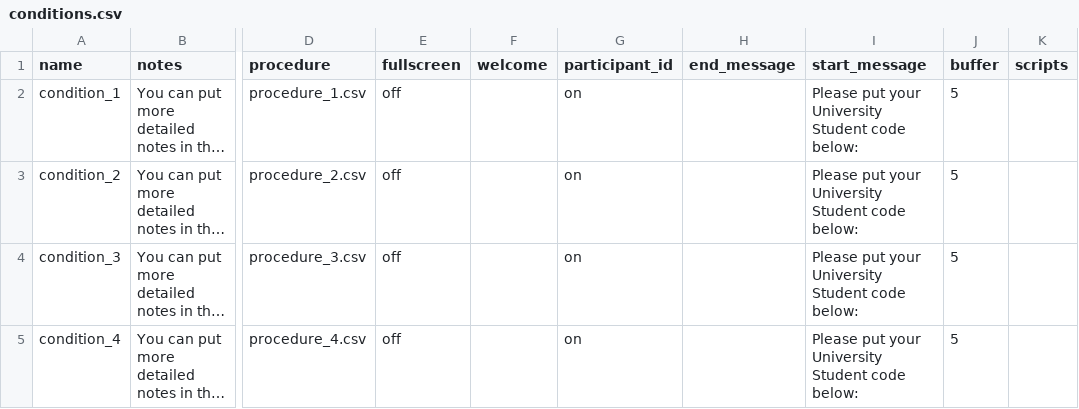
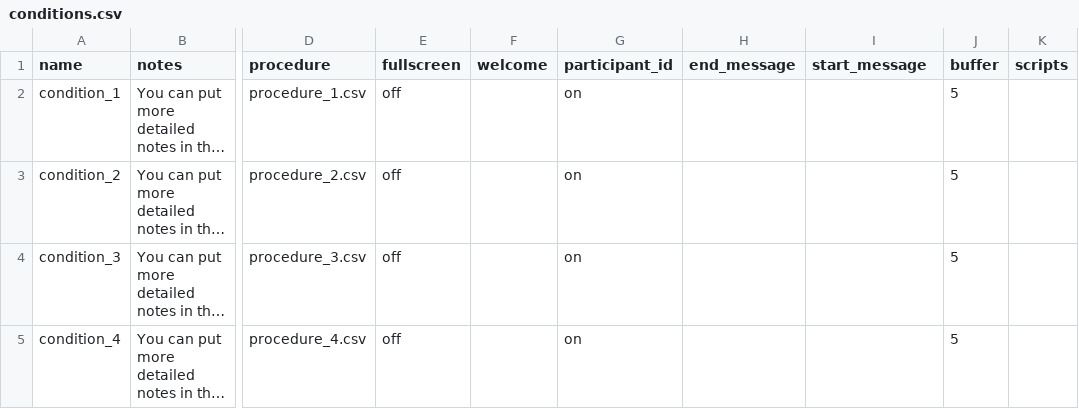
Before and after one commit to biagi-haffey/placement, a CSV file: web/User/Projects/group_b_1/conditions.csv, drawn as a sheet; only a part is shown, gaps mark what is left out; long unchanged cells end in …; the diff names each change by its address in the sheet, - before the commit and + after, or states it on an @@ line.

Commit message:
fixed the participant ID issue with b1

```diff
--- a/web/User/Projects/group_b_1/conditions.csv
+++ b/web/User/Projects/group_b_1/conditions.csv
-I2:I5 (start_message): Please put your University Student code below:
+I2:I5 (start_message): (empty)
```
Also changed, not shown: 2 other files.
